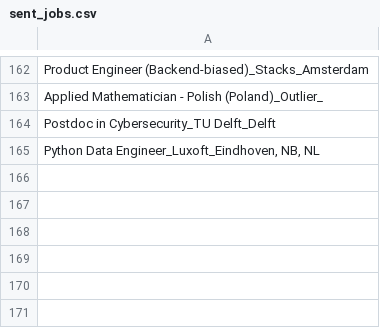
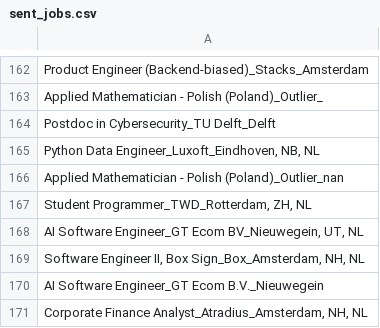
Before and after one commit to mcnakhaee/jobzoeker, a CSV file: sent_jobs.csv, drawn as a sheet; only a part is shown, gaps mark what is left out; the diff names each change by its address in the sheet, - before the commit and + after, or states it on an @@ line.

```diff
--- a/sent_jobs.csv
+++ b/sent_jobs.csv
+row 166: Applied Mathematician - Polish (Poland)_Outlier_nan
+row 167: Student Programmer_TWD_Rotterdam, ZH, NL
+row 168: AI Software Engineer_GT Ecom BV_Nieuwegein, UT, NL
+row 169: Software Engineer II, Box Sign_Box_Amsterdam, NH, NL
+row 170: AI Software Engineer_GT Ecom B.V._Nieuwegein
+row 171: Corporate Finance Analyst_Atradius_Amsterdam, NH, NL
```
Also changed, not shown: 2 other files.
